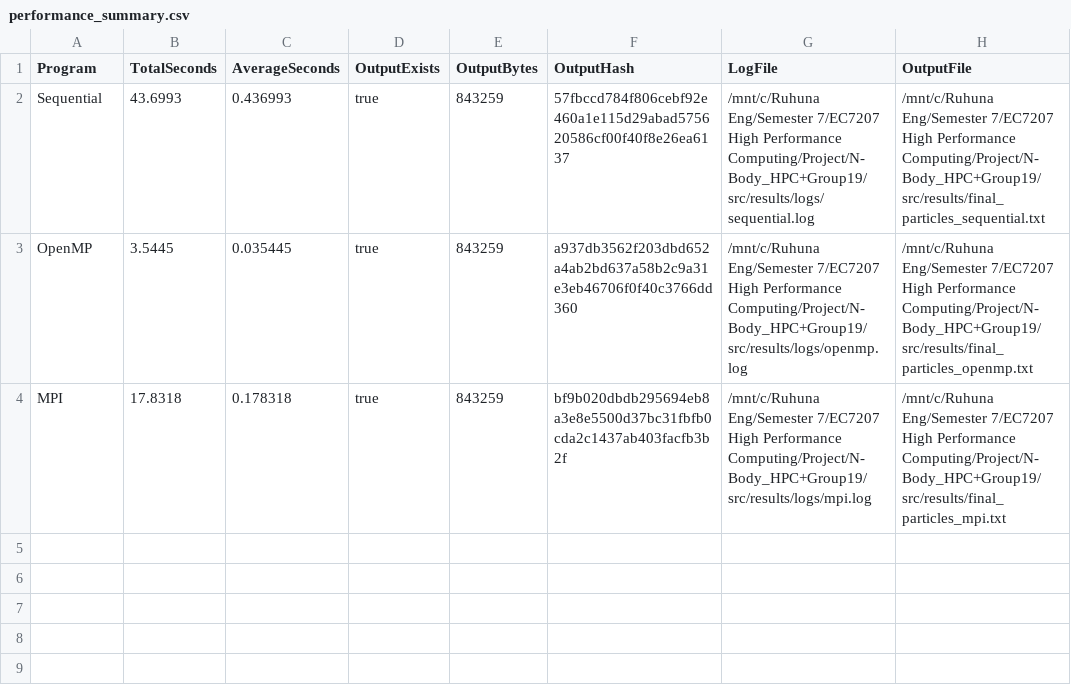
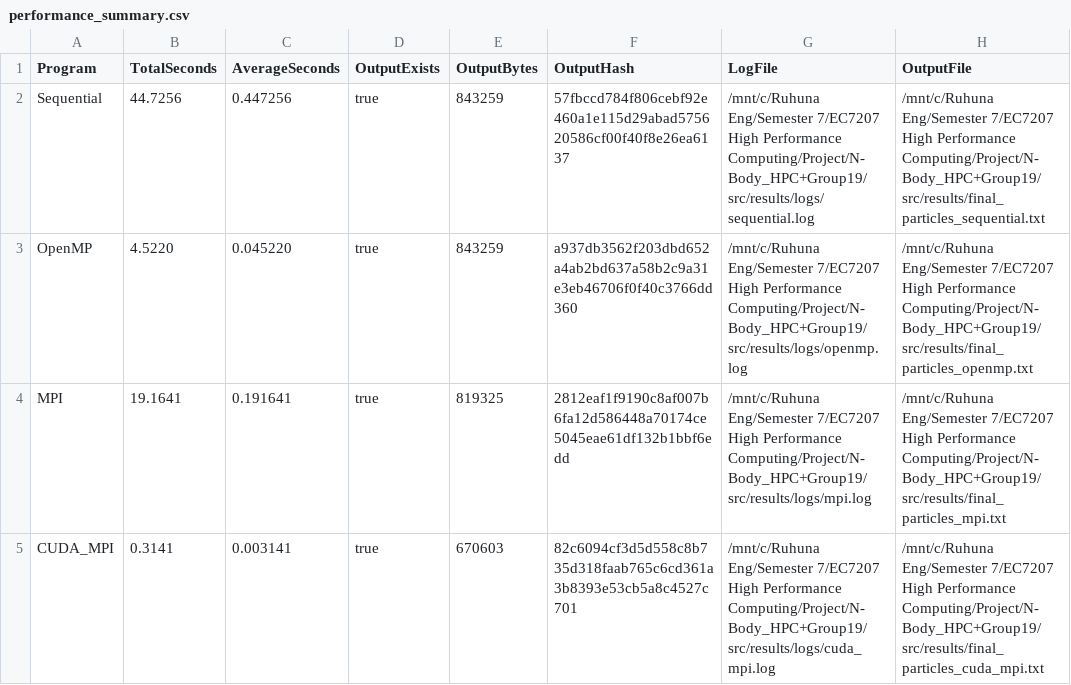
Before and after one commit to SanjanaFernando/HPC_Project, a CSV file: src/results/performance_summary.csv, drawn as a sheet.

Commit message:
intergrated with cuda + MPI

```diff
--- a/src/results/performance_summary.csv
+++ b/src/results/performance_summary.csv
@@ -1,4 +1,5 @@
 Program,TotalSeconds,AverageSeconds,OutputExists,OutputBytes,OutputHash,LogFile,OutputFile
-Sequential,43.6993,0.436993,true,843259,57fbccd784f806cebf92e460a1e115d29abad575620586cf00f40f8e26ea6137,/mnt/c/Ruhuna Eng/Semester 7/EC7207 High Performance Computing/Project/N-Body_HPC+Group19/src/results/logs/sequential.log,/mnt/c/Ruhuna Eng/Semester 7/EC7207 High Performance Computing/Project/N-Body_HPC+Group19/src/results/final_particles_sequential.txt
-OpenMP,3.5445,0.035445,true,843259,a937db3562f203dbd652a4ab2bd637a58b2c9a31e3eb46706f0f40c3766dd360,/mnt/c/Ruhuna Eng/Semester 7/EC7207 High Performance Computing/Project/N-Body_HPC+Group19/src/results/logs/openmp.log,/mnt/c/Ruhuna Eng/Semester 7/EC7207 High Performance Computing/Project/N-Body_HPC+Group19/src/results/final_particles_openmp.txt
-MPI,17.8318,0.178318,true,843259,bf9b020dbdb295694eb8a3e8e5500d37bc31fbfb0cda2c1437ab403facfb3b2f,/mnt/c/Ruhuna Eng/Semester 7/EC7207 High Performance Computing/Project/N-Body_HPC+Group19/src/results/logs/mpi.log,/mnt/c/Ruhuna Eng/Semester 7/EC7207 High Performance Computing/Project/N-Body_HPC+Group19/src/results/final_particles_mpi.txt
+Sequential,44.7256,0.447256,true,843259,57fbccd784f806cebf92e460a1e115d29abad575620586cf00f40f8e26ea6137,/mnt/c/Ruhuna Eng/Semester 7/EC7207 High Performance Computing/Project/N-Body_HPC+Group19/src/results/logs/sequential.log,/mnt/c/Ruhuna Eng/Semester 7/EC7207 High Performance Computing/Project/N-Body_HPC+Group19/src/results/final_particles_sequential.txt
+OpenMP,4.5220,0.045220,true,843259,a937db3562f203dbd652a4ab2bd637a58b2c9a31e3eb46706f0f40c3766dd360,/mnt/c/Ruhuna Eng/Semester 7/EC7207 High Performance Computing/Project/N-Body_HPC+Group19/src/results/logs/openmp.log,/mnt/c/Ruhuna Eng/Semester 7/EC7207 High Performance Computing/Project/N-Body_HPC+Group19/src/results/final_particles_openmp.txt
+MPI,19.1641,0.191641,true,819325,2812eaf1f9190c8af007b6fa12d586448a70174ce5045eae61df132b1bbf6edd,/mnt/c/Ruhuna Eng/Semester 7/EC7207 High Performance Computing/Project/N-Body_HPC+Group19/src/results/logs/mpi.log,/mnt/c/Ruhuna Eng/Semester 7/EC7207 High Performance Computing/Project/N-Body_HPC+Group19/src/results/final_particles_mpi.txt
+CUDA_MPI,0.3141,0.003141,true,670603,82c6094cf3d5d558c8b735d318faab765c6cd361a3b8393e53cb5a8c4527c701,/mnt/c/Ruhuna Eng/Semester 7/EC7207 High Performance Computing/Project/N-Body_HPC+Group19/src/results/logs/cuda_mpi.log,/mnt/c/Ruhuna Eng/Semester 7/EC7207 High Performance Computing/Project/N-Body_HPC+Group19/src/results/final_particles_cuda_mpi.txt
```
Also changed, not shown: 17 other files.
